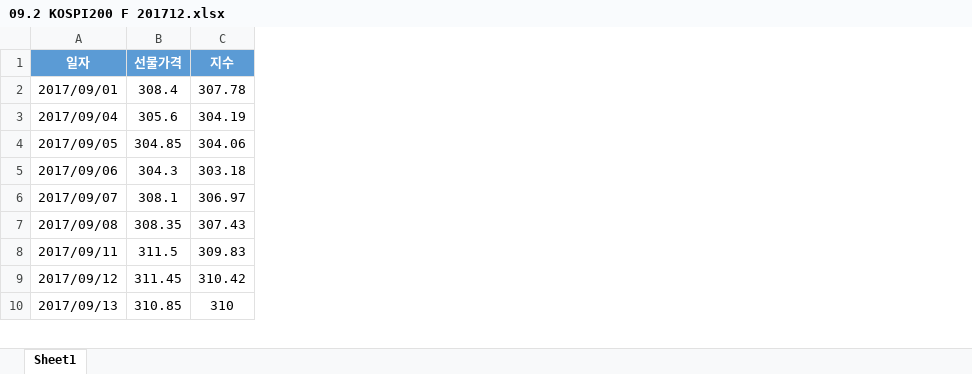
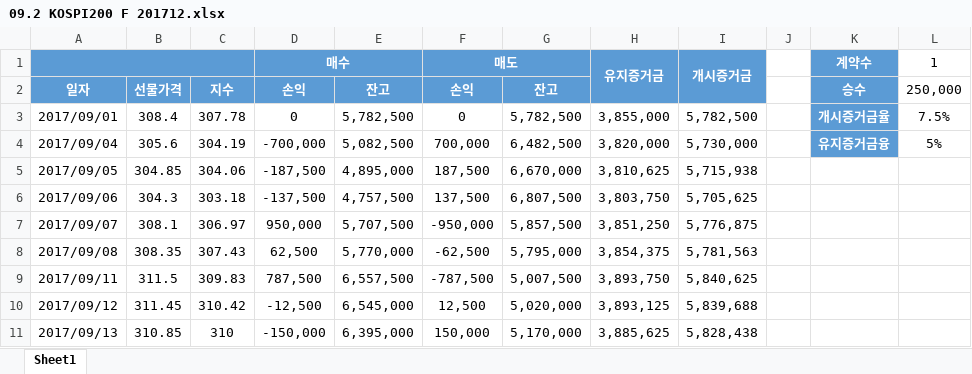
Before and after one commit to diligejy/PythonData, an Excel workbook: Finance/PythonFinance/09.2 KOSPI200 F 201712.xlsx, sheet Sheet1, drawn as a sheet; only a part is shown; values as stored, in another font and other column widths than the file's, no borders; conditional formats not drawn; addresses are those after the commit; the diff names each change by its address in the sheet, - before the commit and + after, or states it on an @@ line.

Commit message:
Add files via upload
직접해봐야 알텐데 잘 모르겠다. 뭔가 뜬구름 같다.

```diff
--- a/Finance/PythonFinance/09.2 KOSPI200 F 201712.xlsx (sheet Sheet1)
+++ b/Finance/PythonFinance/09.2 KOSPI200 F 201712.xlsx (sheet Sheet1)
+column D, rows 2-11: 손익 | 0 | -700,000 | -187,500 | -137,500 | 950,000 | 62,500 | 787,500 | -12,500 | -150,000
+column E, rows 2-11: 잔고 | 5,782,500 | 5,082,500 | 4,895,000 | 4,757,500 | 5,707,500 | 5,770,000 | 6,557,500 | 6,545,000 | 6,395,000
+column F, rows 2-11: 손익 | 0 | 700,000 | 187,500 | 137,500 | -950,000 | -62,500 | -787,500 | 12,500 | 150,000
+column G, rows 2-11: 잔고 | 5,782,500 | 6,482,500 | 6,670,000 | 6,807,500 | 5,857,500 | 5,795,000 | 5,007,500 | 5,020,000 | 5,170,000
+column H, rows 3-11: 3,855,000 | 3,820,000 | 3,810,625 | 3,803,750 | 3,851,250 | 3,854,375 | 3,893,750 | 3,893,125 | 3,885,625
+column I, rows 3-11: 5,782,500 | 5,730,000 | 5,715,938 | 5,705,625 | 5,776,875 | 5,781,563 | 5,840,625 | 5,839,688 | 5,828,438
+column J, empty
+column K, rows 2-4: 승수 | 개시증거금율 | 유지증거금융
+column L, rows 2-4: 250,000 | 7.5% | 5%
+row 1:  |  |  | 매수 |  | 매도 |  | 유지증거금 | 개시증거금 |  | 계약수 | 1
```
